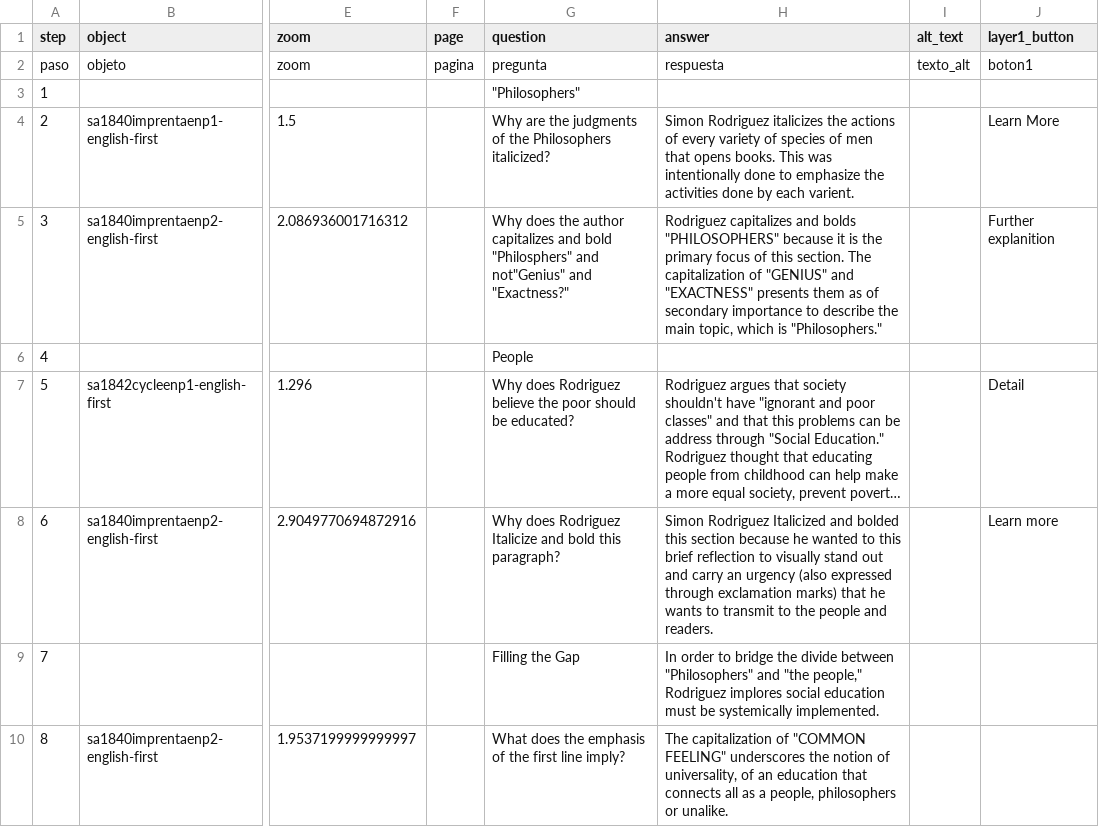
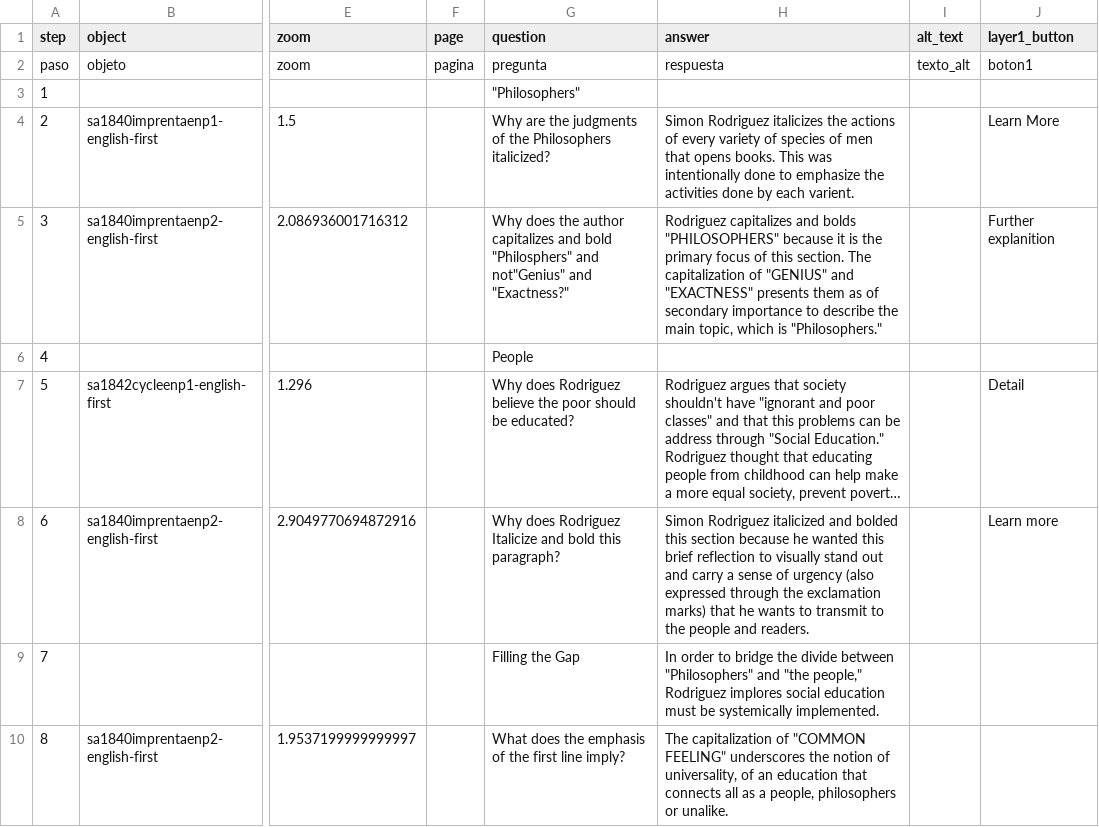
Before and after one commit to giulianaadad/rodriguez_education_and_the_republic, a CSV file: telar-content/spreadsheets/group-project.csv, drawn as a sheet; only a part is shown, gaps mark what is left out; long unchanged cells end in …; the diff names each change by its address in the sheet, - before the commit and + after, or states it on an @@ line.

```diff
--- a/telar-content/spreadsheets/group-project.csv
+++ b/telar-content/spreadsheets/group-project.csv
-H8 (answer): Simon Rodriguez Italicized and bolded this section because he wanted to this brief reflection to visually stand out and carry an urgency (also expressed through exclamation marks)…
+H8 (answer): Simon Rodriguez italicized and bolded this section because he wanted this brief reflection to visually stand out and carry a sense of urgency (also expressed through the exclamation marks)…
```
Also changed, not shown: 1 other file.
